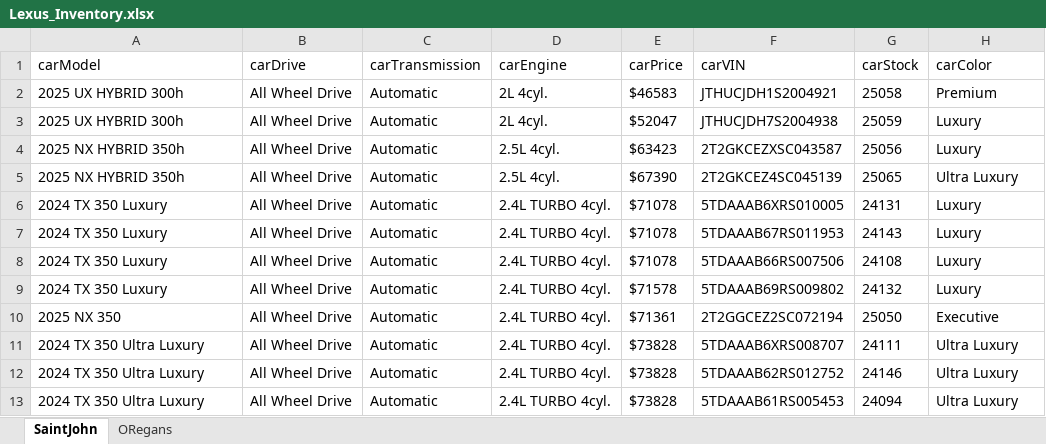
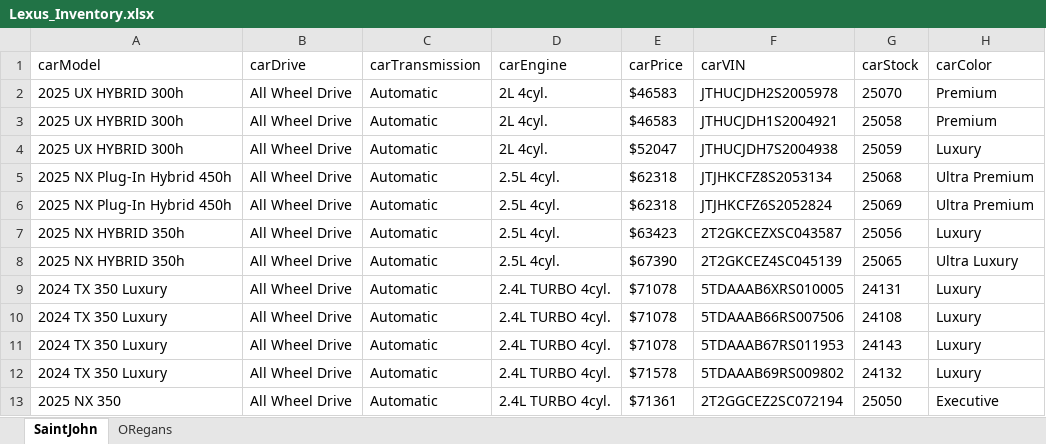
Before and after one commit to gitony0101/X4DS, an Excel workbook: Projects/scrapping_js/lexus_maritime/Lexus_Inventory.xlsx, sheet SaintJohn, drawn as a sheet; values as stored, in another font and other column widths than the file's, no borders; removed rows and columns are numbered as before the commit, all else as after; the diff names each change by its address in the sheet, - before the commit and + after, or states it on an @@ line.

```diff
--- a/Projects/scrapping_js/lexus_maritime/Lexus_Inventory.xlsx (sheet SaintJohn)
+++ b/Projects/scrapping_js/lexus_maritime/Lexus_Inventory.xlsx (sheet SaintJohn)
+row 2: 2025 UX HYBRID 300h | All Wheel Drive | Automatic | 2L 4cyl. | $46583 | JTHUCJDH2S2005978 | 25070 | Premium
+row 5: 2025 NX Plug-In Hybrid 450h | All Wheel Drive | Automatic | 2.5L 4cyl. | $62318 | JTJHKCFZ8S2053134 | 25068 | Ultra Premium
+row 6: 2025 NX Plug-In Hybrid 450h | All Wheel Drive | Automatic | 2.5L 4cyl. | $62318 | JTJHKCFZ6S2052824 | 25069 | Ultra Premium
@@ row 8 moved to row 10: 2024 TX 350 Luxury @@
-row 11: 2024 TX 350 Ultra Luxury | All Wheel Drive | Automatic | 2.4L TURBO 4cyl. | $73828 | 5TDAAAB6XRS008707 | 24111 | Ultra Luxury
-row 12: 2024 TX 350 Ultra Luxury | All Wheel Drive | Automatic | 2.4L TURBO 4cyl. | $73828 | 5TDAAAB62RS012752 | 24146 | Ultra Luxury
-row 13: 2024 TX 350 Ultra Luxury | All Wheel Drive | Automatic | 2.4L TURBO 4cyl. | $73828 | 5TDAAAB61RS005453 | 24094 | Ultra Luxury
```
Also changed, not shown: sheet ORegans, Projects/scrapping_py/MaritimeToyota.xlsx, 1 other file.
